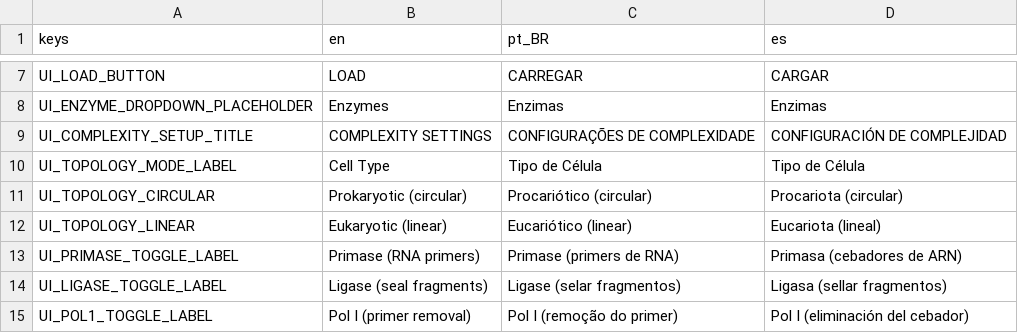
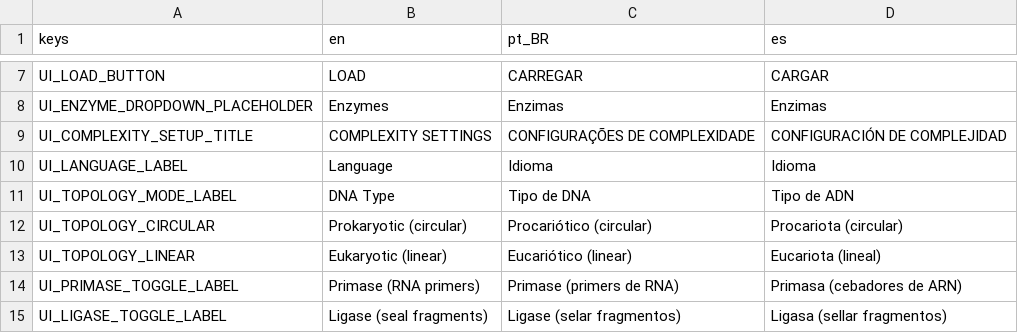
Before and after one commit to ideatomik/mol-sim, a CSV file: localization/ui_strings.csv, drawn as a sheet; only a part is shown, gaps mark what is left out; the shorter side is filled out with more unchanged rows.

```diff
--- a/localization/ui_strings.csv
+++ b/localization/ui_strings.csv
@@ -9,3 +9,4 @@ UI_ENZYME_DROPDOWN_PLACEHOLDER,Enzymes,Enzimas,Enzimas
 UI_COMPLEXITY_SETUP_TITLE,COMPLEXITY SETTINGS,CONFIGURAÇÕES DE COMPLEXIDADE,CONFIGURACIÓN DE COMPLEJIDAD
-UI_TOPOLOGY_MODE_LABEL,Cell Type,Tipo de Célula,Tipo de Célula
+UI_LANGUAGE_LABEL,Language,Idioma,Idioma
+UI_TOPOLOGY_MODE_LABEL,DNA Type,Tipo de DNA,Tipo de ADN
 UI_TOPOLOGY_CIRCULAR,Prokaryotic (circular),Procariótico (circular),Procariota (circular)
```
Also changed, not shown: 41 other files.
